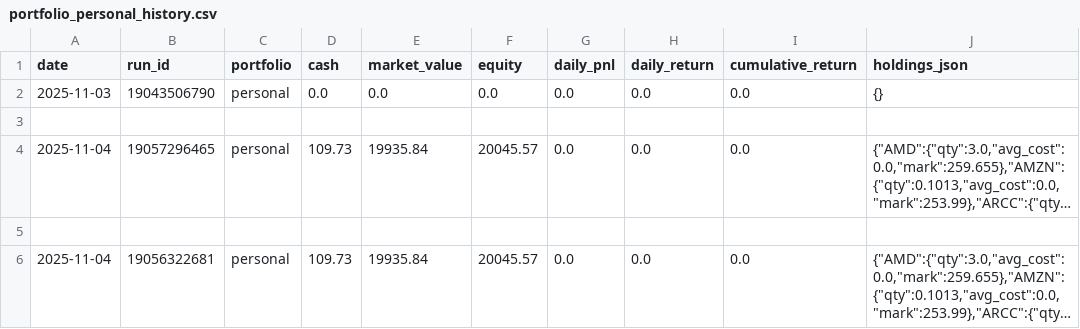
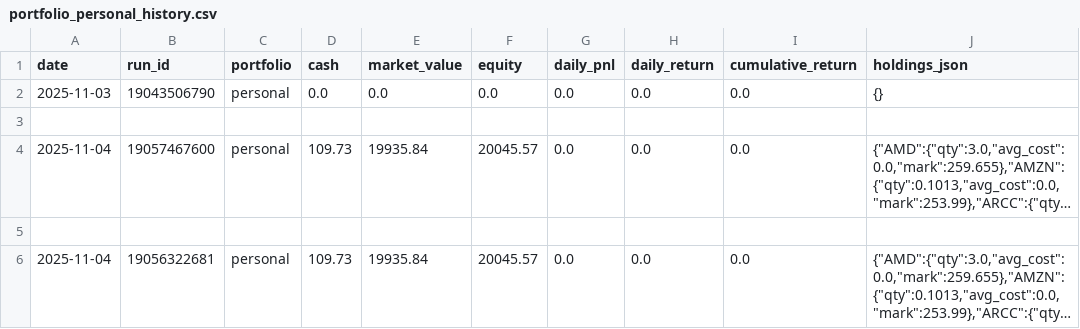
Before and after one commit to maximezac/alpacawireup, a CSV file: data/portfolio_personal_history.csv, drawn as a sheet; only a part is shown; long unchanged cells end in …; the diff names each change by its address in the sheet, - before the commit and + after, or states it on an @@ line.

```diff
--- a/data/portfolio_personal_history.csv
+++ b/data/portfolio_personal_history.csv
-B4 (run_id): 19057296465
+B4 (run_id): 19057467600
```
Also changed, not shown: data/portfolio_paper_history.csv, 2 other files.
